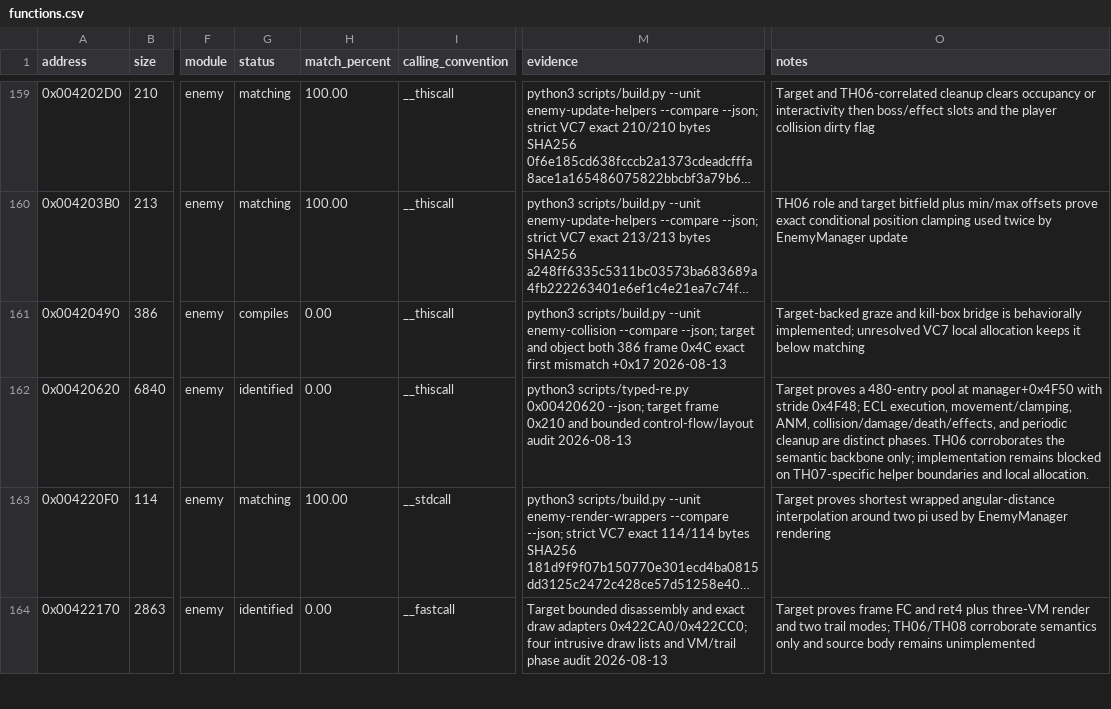
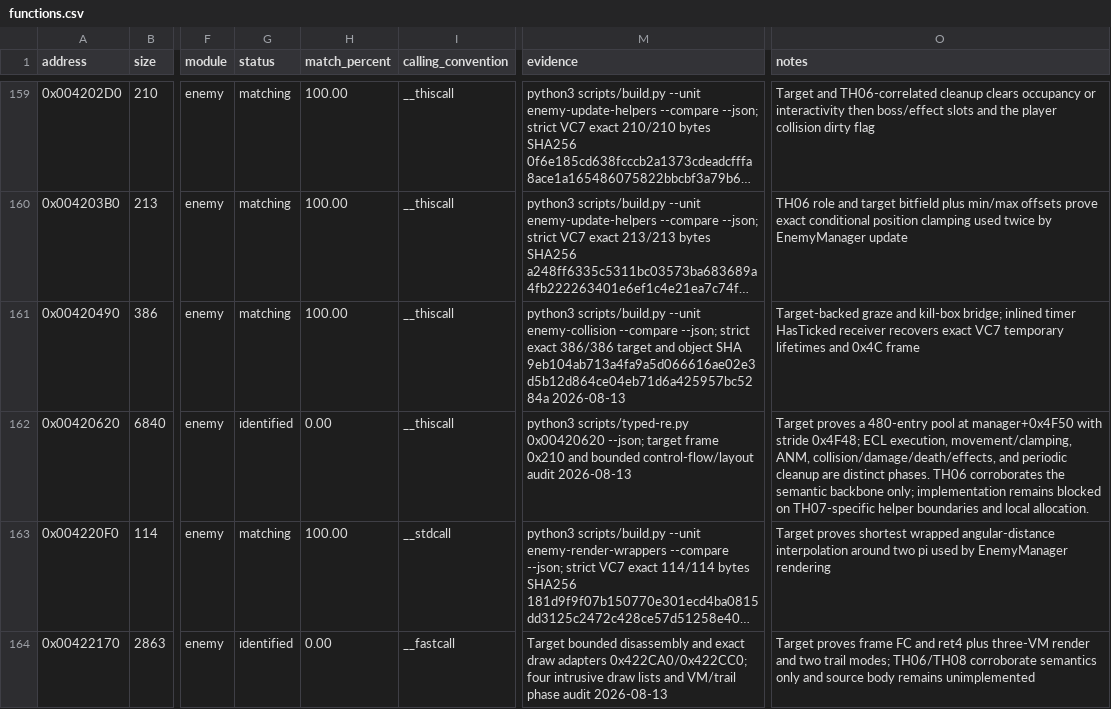
Before and after one commit to N0zoM1z0/th07, a CSV file: config/functions.csv, drawn as a sheet; only a part is shown, gaps mark what is left out; long unchanged cells end in …; the diff names each change by its address in the sheet, - before the commit and + after, or states it on an @@ line.

Commit message:
Match enemy player collision helper

```diff
--- a/config/functions.csv
+++ b/config/functions.csv
-G161 (status): compiles
+G161 (status): matching
-H161 (match_percent): 0.00
+H161 (match_percent): 100.00
-M161 (evidence): …--compare --json; target and object both 386 frame 0x4C exact first mismatch +0x17 2026-08-13
+M161 (evidence): …--compare --json; strict exact 386/386 target and object SHA 9eb104ab713a4fa9a5d066616ae02e3d5b12d864ce04eb71d6a425957bc5284a 2026-08-13
-O161 (notes): …and kill-box bridge is behaviorally implemented; unresolved VC7 local allocation keeps it below matching
+O161 (notes): …and kill-box bridge; inlined timer HasTicked receiver recovers exact VC7 temporary lifetimes and 0x4C frame
```
Also changed, not shown: 4 other files.
